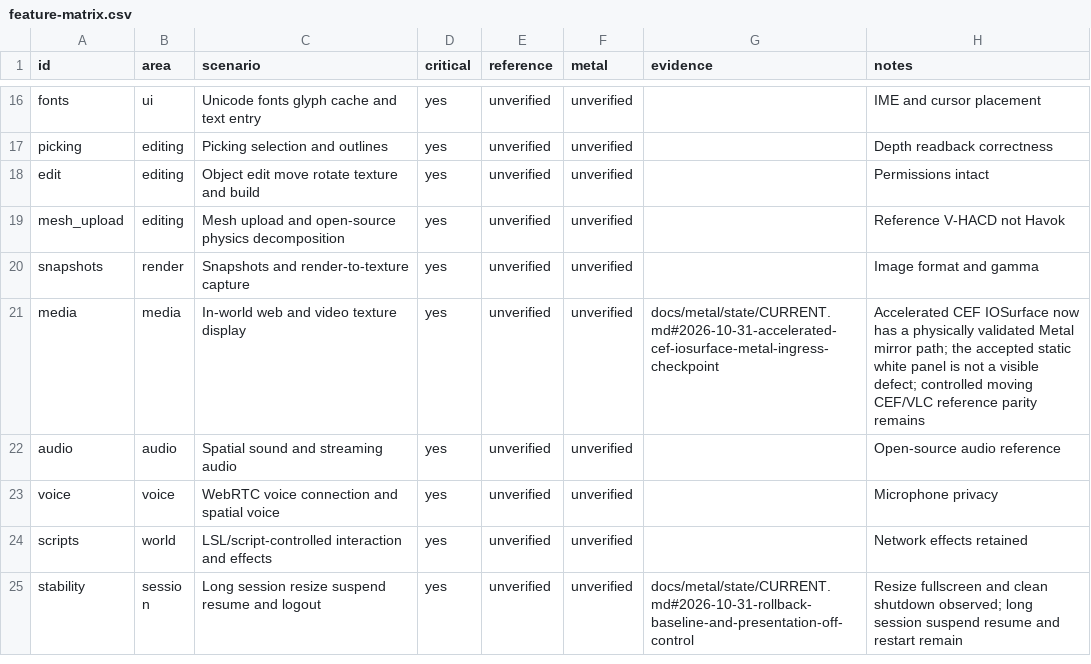
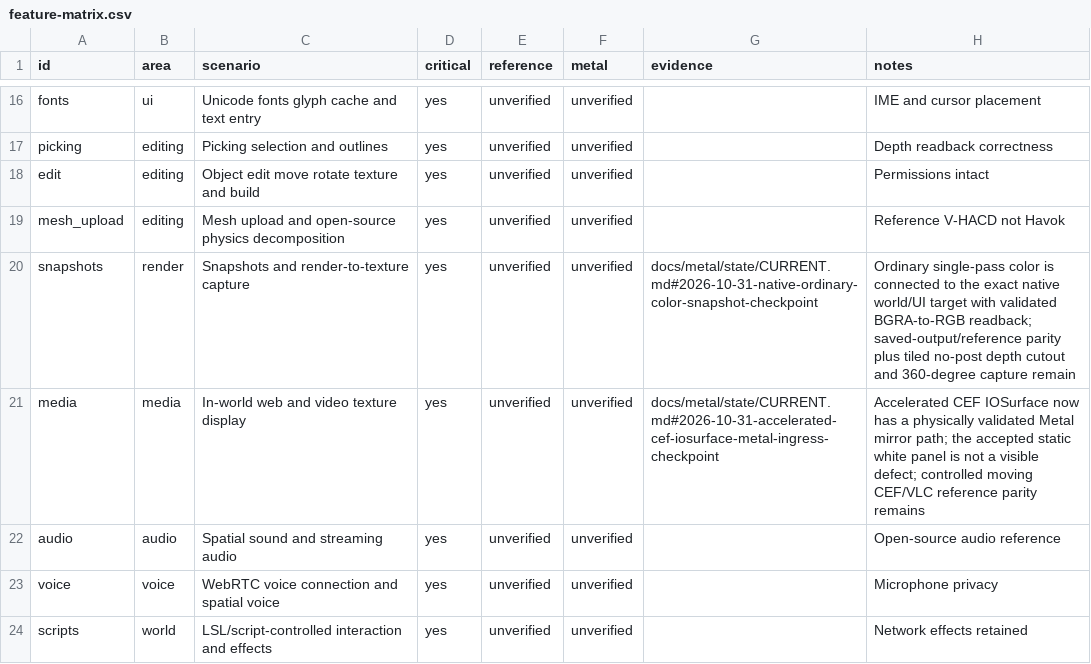
Before and after one commit to levdarkheart-lgtm/AlchemyFork, a CSV file: docs/metal/feature-matrix.csv, drawn as a sheet; only a part is shown, gaps mark what is left out; the shorter side is filled out with more unchanged rows.

Commit message:
Record native color snapshot checkpoint

```diff
--- a/docs/metal/feature-matrix.csv
+++ b/docs/metal/feature-matrix.csv
@@ -19,3 +19,3 @@ edit,editing,Object edit move rotate texture and build,yes,unverified,unverified
 mesh_upload,editing,Mesh upload and open-source physics decomposition,yes,unverified,unverified,,Reference V-HACD not Havok
-snapshots,render,Snapshots and render-to-texture capture,yes,unverified,unverified,,Image format and gamma
+snapshots,render,Snapshots and render-to-texture capture,yes,unverified,unverified,docs/metal/state/CURRENT.md#2026-10-31-native-ordinary-color-snapshot-checkpoint,Ordinary single-pass color is connected to the exact native world/UI target with validated BGRA-to-RGB readback; saved-output/reference parity plus tiled no-post depth cutout and 360-degree capture remain
 media,media,In-world web and video texture display,yes,unverified,unverified,docs/metal/state/CURRENT.md#2026-10-31-accelerated-cef-iosurface-metal-ingress-checkpoint,Accelerated CEF IOSurface now has a physically validated Metal mirror path; the accepted static white panel is not a visible defect; controlled moving CEF/VLC reference parity remains
```
Also changed, not shown: 2 other files.
